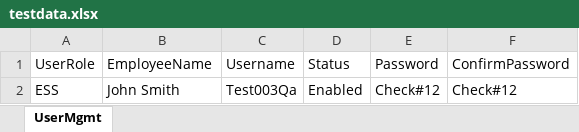
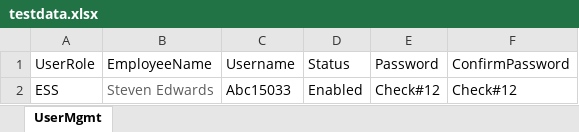
Before and after one commit to sureshneni/SELENIUM_JAVA_TESTNG, an Excel workbook: SeleniumTestNGFramework/src/config/testdata.xlsx, sheet UserMgmt, drawn as a sheet; values as stored, in another font and other column widths than the file's, no borders; the diff names each change by its address in the sheet, - before the commit and + after, or states it on an @@ line.

```diff
--- a/SeleniumTestNGFramework/src/config/testdata.xlsx (sheet UserMgmt)
+++ b/SeleniumTestNGFramework/src/config/testdata.xlsx (sheet UserMgmt)
-B2 (EmployeeName): John Smith
+B2 (EmployeeName): Steven Edwards
-B2 text colour: black
+B2 text colour: #5D5D5D
-C2 (Username): Test003Qa
+C2 (Username): Abc15033
```
Also changed, not shown: 10 other files.
